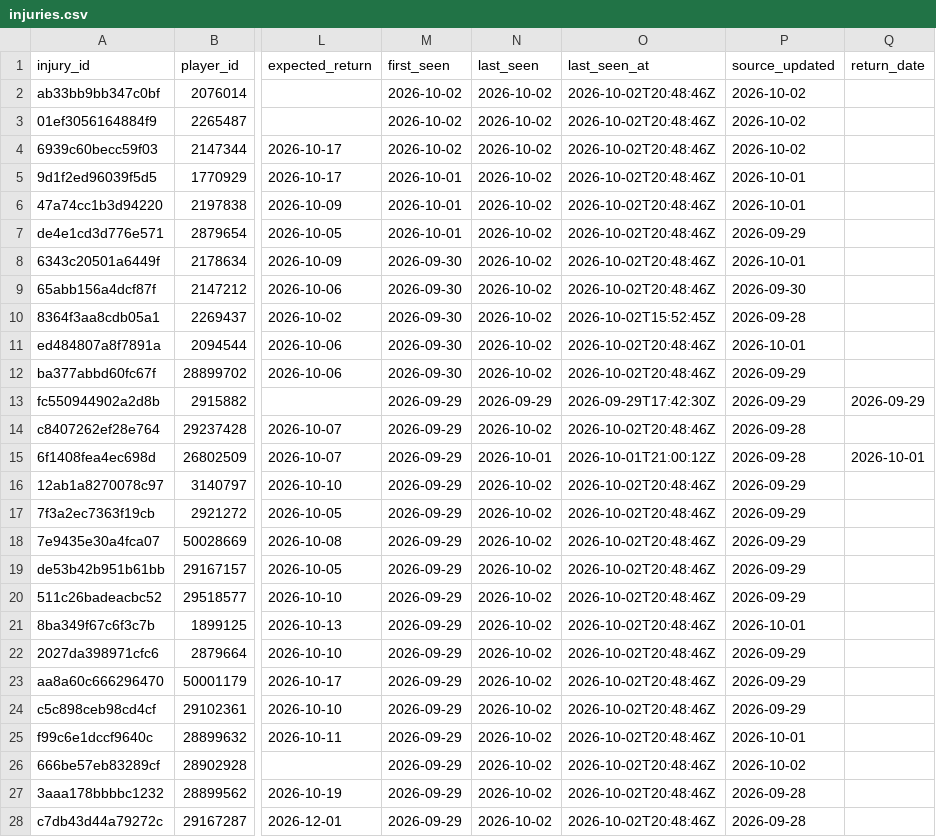
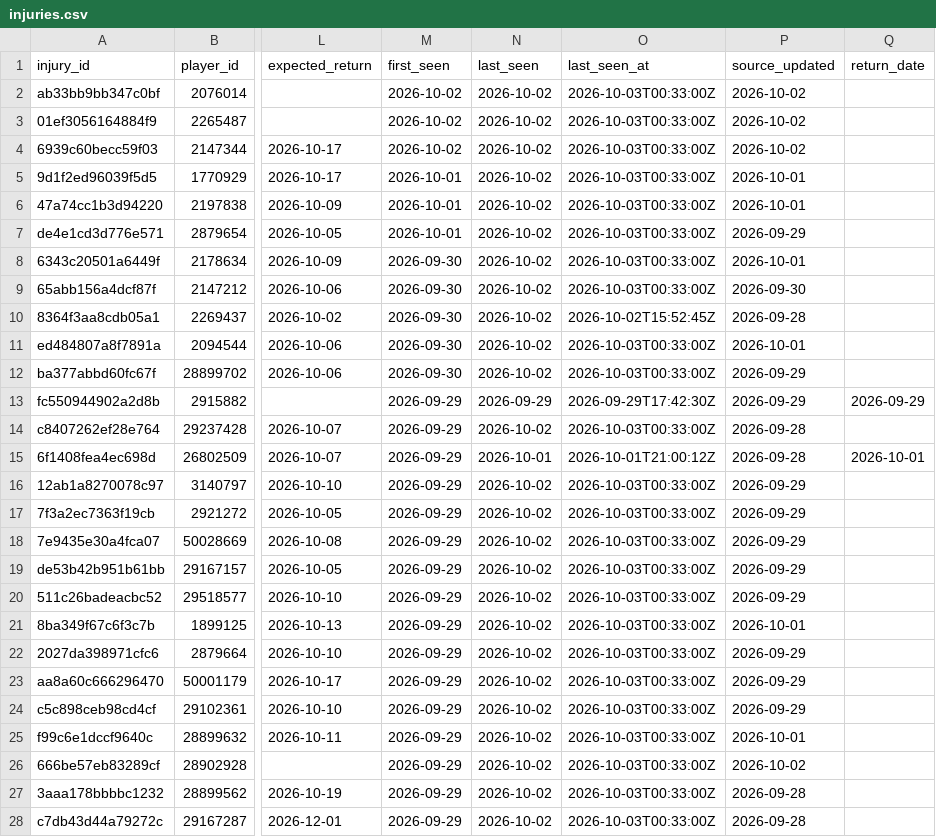
Before and after one commit to ajpayzant/NHL-Injury-Tool, a CSV file: data/injuries.csv, drawn as a sheet; only a part is shown, gaps mark what is left out; the diff covers the shown part only; the diff names each change by its address in the sheet, - before the commit and + after, or states it on an @@ line.

```diff
--- a/data/injuries.csv
+++ b/data/injuries.csv
-O2:O9 (last_seen_at): 2026-10-02T20:48:46Z
+O2:O9 (last_seen_at): 2026-10-03T00:33:00Z
-O11:O12 (last_seen_at): 2026-10-02T20:48:46Z
+O11:O12 (last_seen_at): 2026-10-03T00:33:00Z
-O14 (last_seen_at): 2026-10-02T20:48:46Z
+O14 (last_seen_at): 2026-10-03T00:33:00Z
-O16:O28 (last_seen_at): 2026-10-02T20:48:46Z
+O16:O28 (last_seen_at): 2026-10-03T00:33:00Z
```
Also changed, not shown: 80 edited cells elsewhere in this file, data/nhl/games.csv, data/runs.csv, 2 other files.
